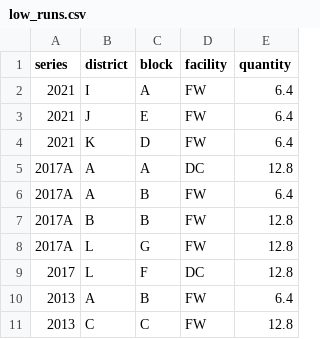
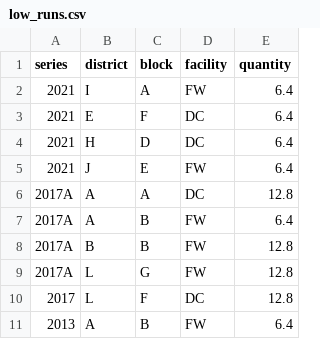
Before and after one commit to ptbarros/dollar-bill-processor, a CSV file: patterns/core/low_runs.csv, drawn as a sheet; only a part is shown; the shorter side is filled out with more unchanged rows; removed rows and columns are numbered as before the commit, all else as after; the diff names each change by its address in the sheet, - before the commit and + after, or states it on an @@ line.

```diff
--- a/patterns/core/low_runs.csv
+++ b/patterns/core/low_runs.csv
+row 3: 2021 | E | F | DC | 6.4
+row 4: 2021 | H | D | DC | 6.4
-row 4: 2021 | K | D | FW | 6.4
```
